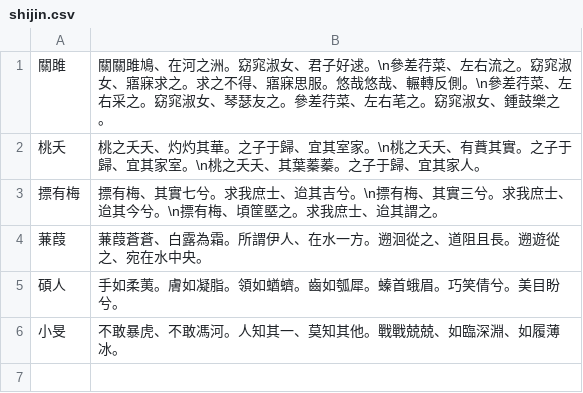
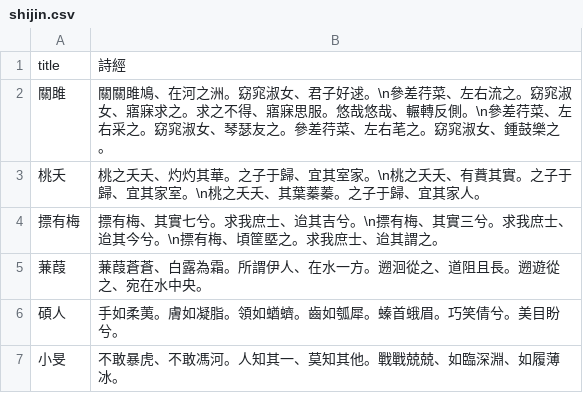
Before and after one commit to ksanaforge/ksana-layer, a CSV file: shijin.csv, drawn as a sheet; the diff names each change by its address in the sheet, - before the commit and + after, or states it on an @@ line.

```diff
--- a/shijin.csv
+++ b/shijin.csv
+row 1: title | 詩經
```
Also changed, not shown: 4 other files.
